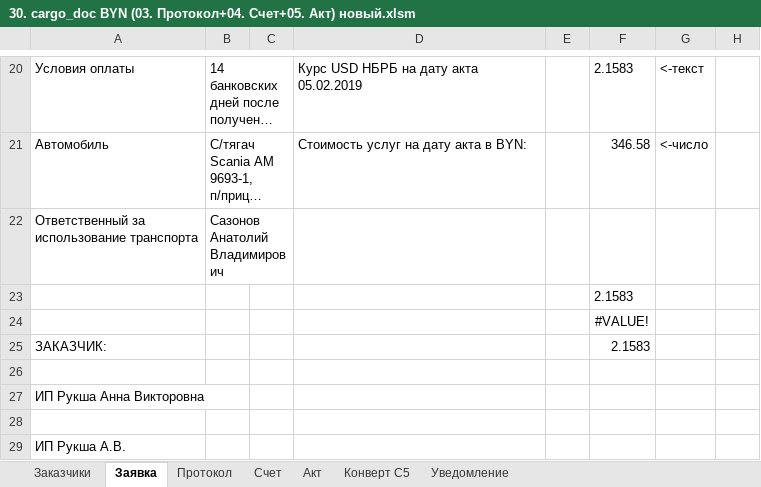
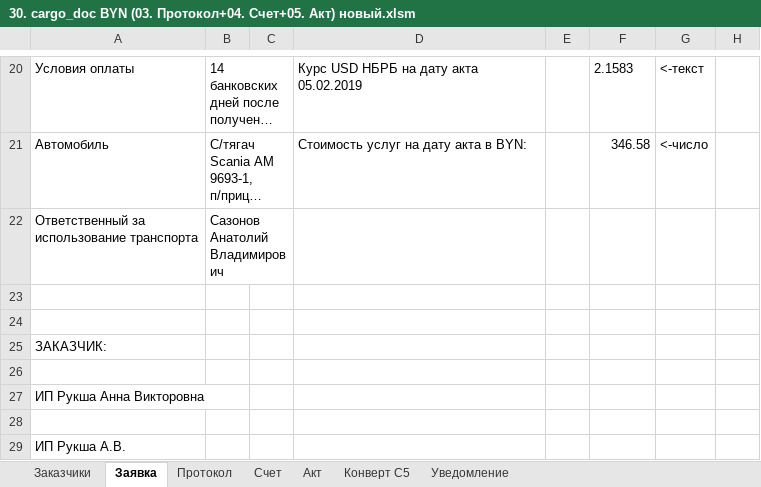
Before and after one commit to boeinfo/docprepare, an Excel workbook: 30. cargo_doc BYN (03. Протокол+04. Счет+05. Акт) новый.xlsm, sheet Заявка, drawn as a sheet; only a part is shown, gaps mark what is left out; long unchanged cells end in …; values as stored, in another font and other column widths than the file's, no borders; the diff names each change by its address in the sheet, - before the commit and + after, or states it on an @@ line.

```diff
--- a/30. cargo_doc BYN (03. Протокол+04. Счет+05. Акт) новый.xlsm (sheet Заявка)
+++ b/30. cargo_doc BYN (03. Протокол+04. Счет+05. Акт) новый.xlsm (sheet Заявка)
-F23: 2.1583
+F23: (empty)
-F24: #VALUE!
+F24: (empty)
-F25: 2.1583
+F25: (empty)
```
Also changed, not shown: sheet Акт, charts or pictures.
